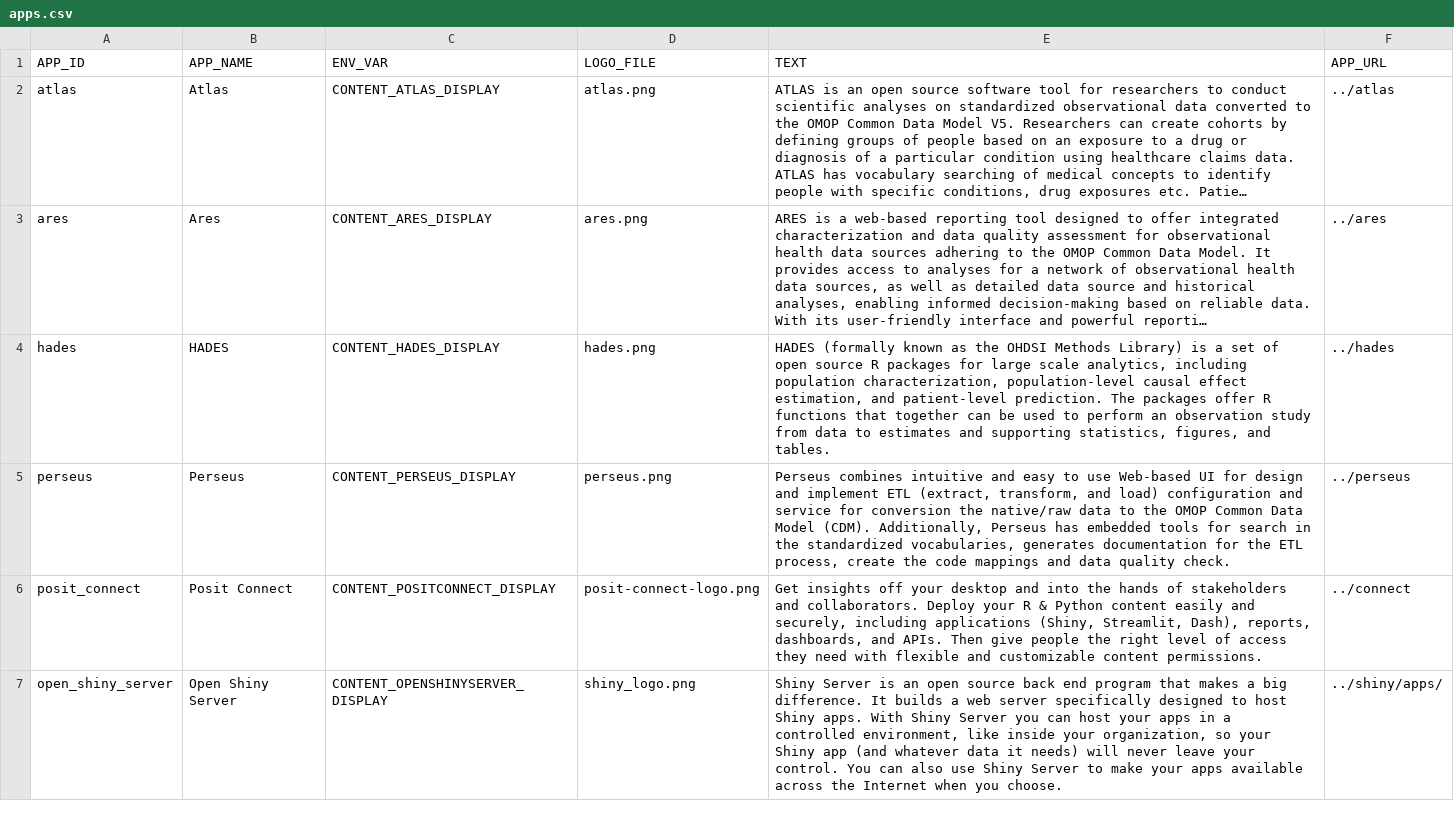
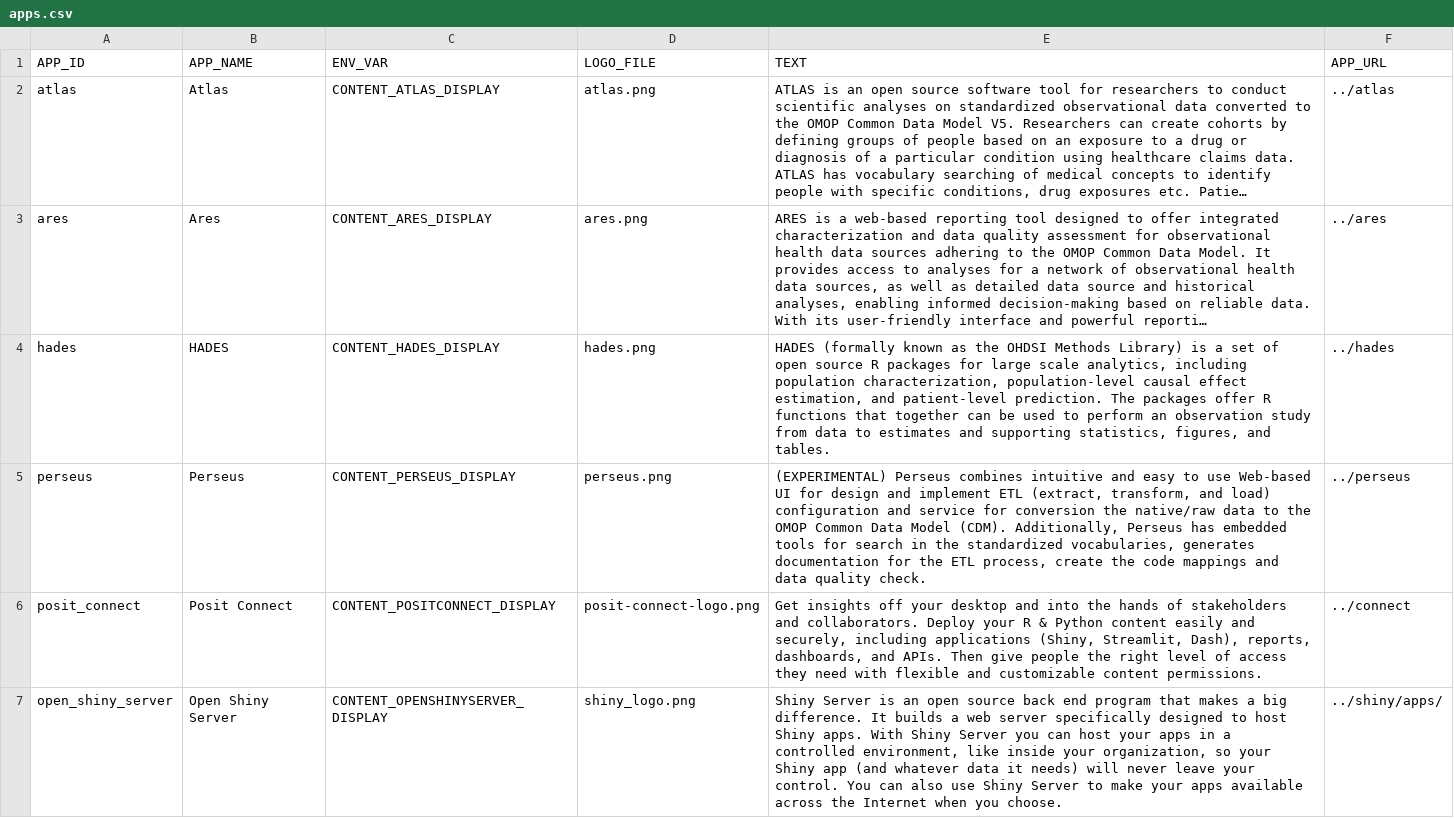
Before and after one commit to OHDSI/Broadsea, a CSV file: content/apps.csv, drawn as a sheet; long unchanged cells end in …; the diff names each change by its address in the sheet, - before the commit and + after, or states it on an @@ line.

Commit message:
Reorg of atlas files, updated quarto content. Preparing for add cdm profile.
Removed arachne for now.

```diff
--- a/content/apps.csv
+++ b/content/apps.csv
-E5 (TEXT): Perseus combines…
+E5 (TEXT): (EXPERIMENTAL) Perseus combines…
```
Also changed, not shown: 11 other files.
